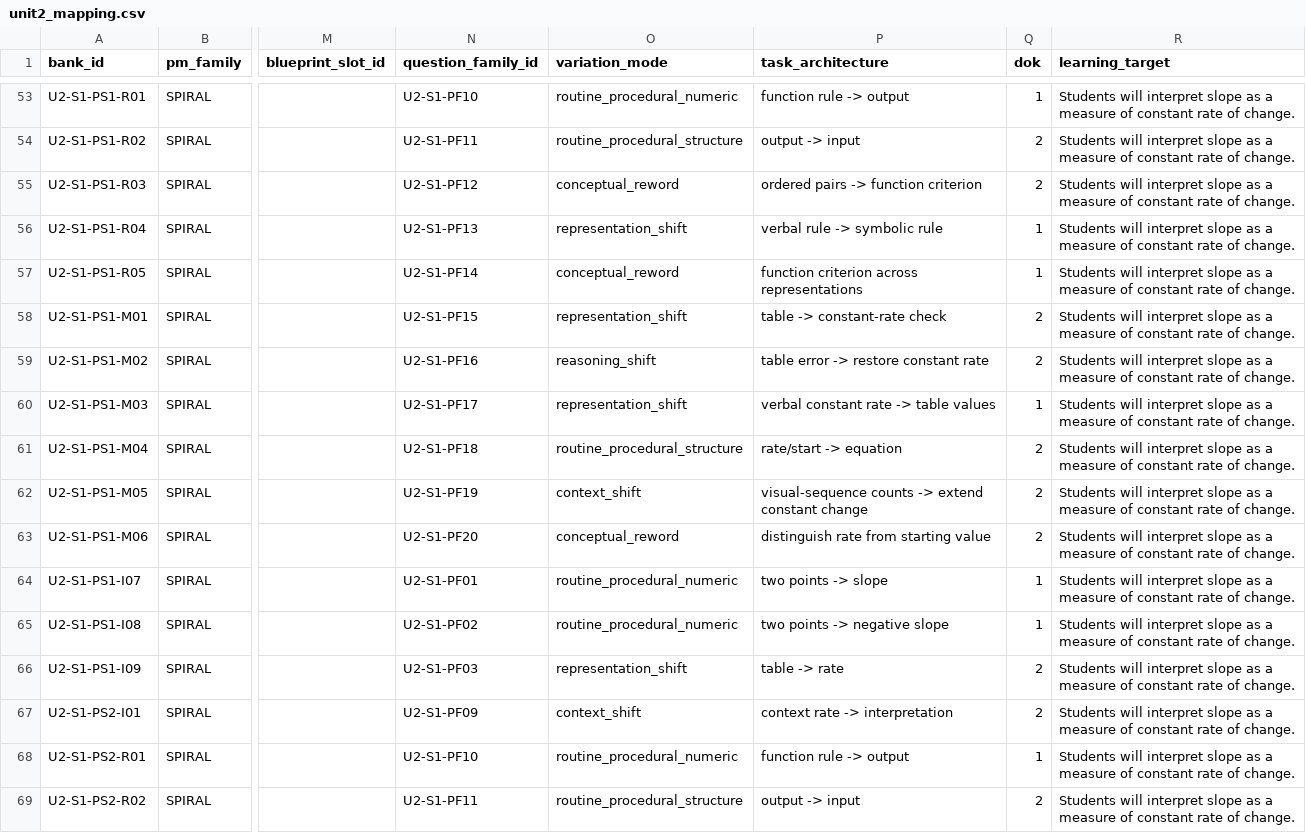
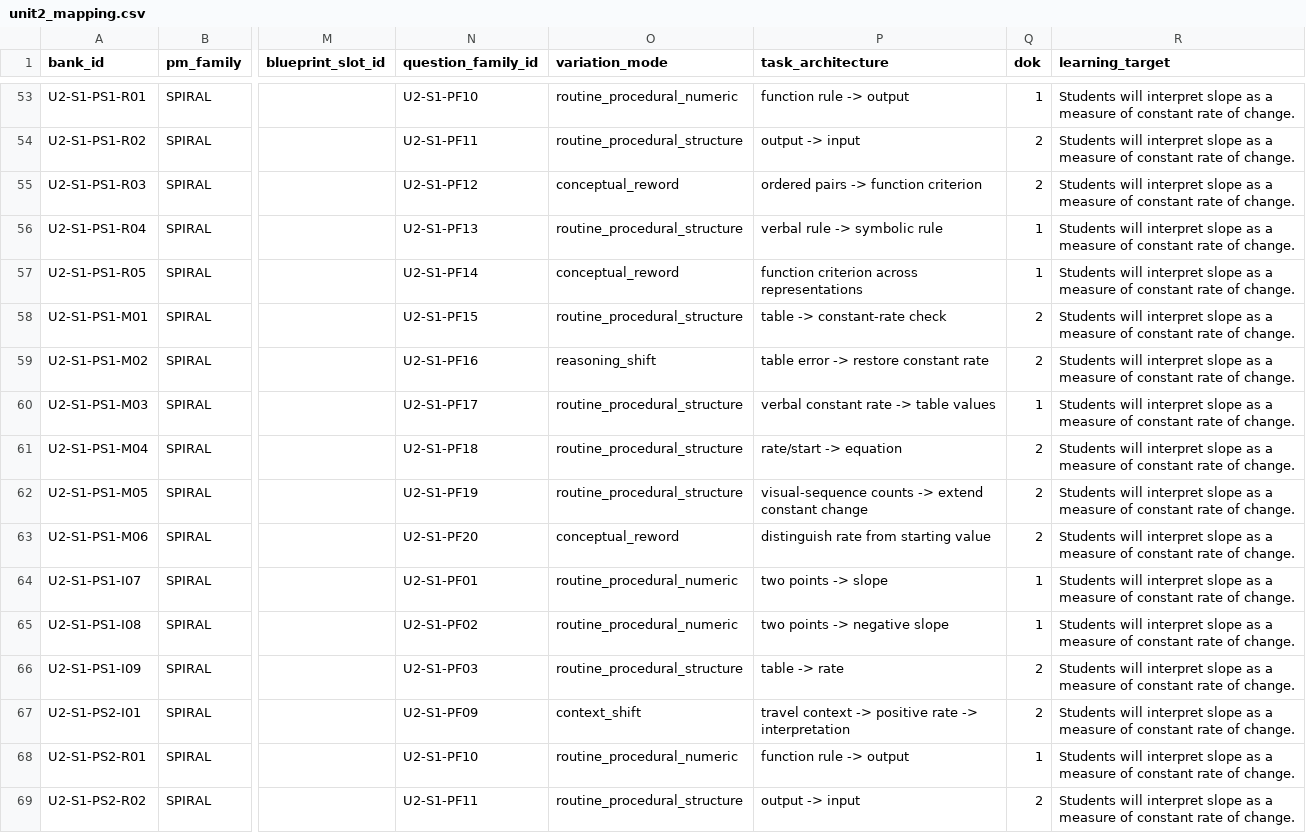
Before and after one commit to tnezki/algebra, a CSV file: banks/unit2/unit2_mapping.csv, drawn as a sheet; only a part is shown, gaps mark what is left out; the diff covers the shown part only; the diff names each change by its address in the sheet, - before the commit and + after, or states it on an @@ line.

```diff
--- a/banks/unit2/unit2_mapping.csv
+++ b/banks/unit2/unit2_mapping.csv
-O56 (variation_mode): representation_shift
+O56 (variation_mode): routine_procedural_structure
-O58 (variation_mode): representation_shift
+O58 (variation_mode): routine_procedural_structure
-O60 (variation_mode): representation_shift
+O60 (variation_mode): routine_procedural_structure
-O62 (variation_mode): context_shift
+O62 (variation_mode): routine_procedural_structure
-O66 (variation_mode): representation_shift
+O66 (variation_mode): routine_procedural_structure
-P67 (task_architecture): context rate -> interpretation
+P67 (task_architecture): travel context -> positive rate -> interpretation
```
Also changed, not shown: 166 edited cells elsewhere in this file, banks/unit1/unit1_evidence_map.csv, banks/unit1/unit1_mapping.csv, 22 other files.
